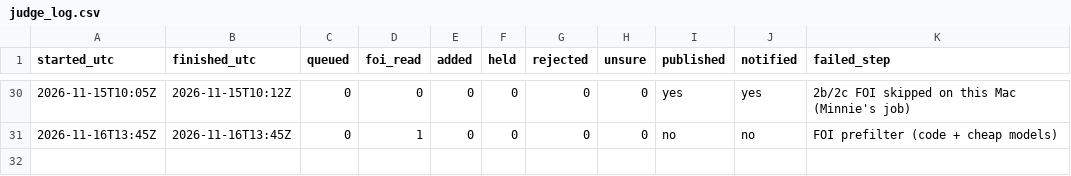
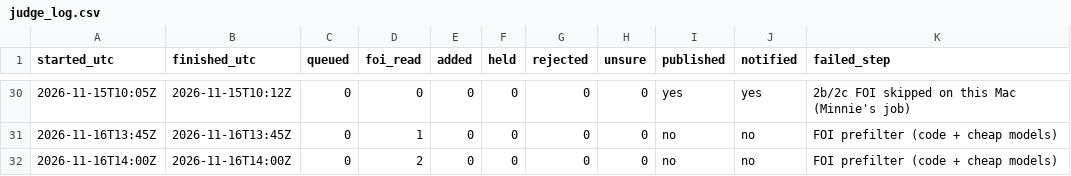
Before and after one commit to fugioconsulting/chrisgraham.com, a CSV file: data/grooming/judge_log.csv, drawn as a sheet; only a part is shown, gaps mark what is left out; the diff names each change by its address in the sheet, - before the commit and + after, or states it on an @@ line.

Commit message:
grooming: FOI prefilter 2026-11-16: +0, read 2

```diff
--- a/data/grooming/judge_log.csv
+++ b/data/grooming/judge_log.csv
+row 32: 2026-11-16T14:00Z | 2026-11-16T14:00Z | 0 | 2 | 0 | 0 | 0 | 0 | no | no | FOI prefilter (code + cheap models)
```
Also changed, not shown: 1 other file.
